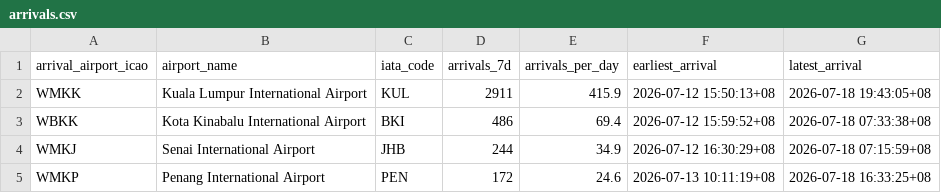
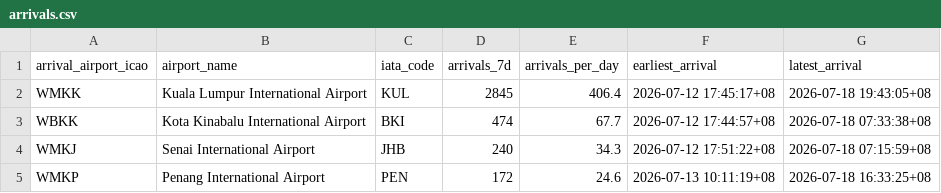
Before and after one commit to 1bk/simple-airports-analysis-v2, a CSV file: dashboard/public/arrivals.csv, drawn as a sheet.

```diff
--- a/dashboard/public/arrivals.csv
+++ b/dashboard/public/arrivals.csv
@@ -1,5 +1,5 @@
 arrival_airport_icao,airport_name,iata_code,arrivals_7d,arrivals_per_day,earliest_arrival,latest_arrival
-WMKK,Kuala Lumpur International Airport,KUL,2911,415.9,2026-07-12 15:50:13+08,2026-07-18 19:43:05+08
-WBKK,Kota Kinabalu International Airport,BKI,486,69.4,2026-07-12 15:59:52+08,2026-07-18 07:33:38+08
-WMKJ,Senai International Airport,JHB,244,34.9,2026-07-12 16:30:29+08,2026-07-18 07:15:59+08
+WMKK,Kuala Lumpur International Airport,KUL,2845,406.4,2026-07-12 17:45:17+08,2026-07-18 19:43:05+08
+WBKK,Kota Kinabalu International Airport,BKI,474,67.7,2026-07-12 17:44:57+08,2026-07-18 07:33:38+08
+WMKJ,Senai International Airport,JHB,240,34.3,2026-07-12 17:51:22+08,2026-07-18 07:15:59+08
 WMKP,Penang International Airport,PEN,172,24.6,2026-07-13 10:11:19+08,2026-07-18 16:33:25+08
```
Also changed, not shown: dashboard/public/arrival_origins.csv, dashboard/public/congestion.csv, 14 other files.
